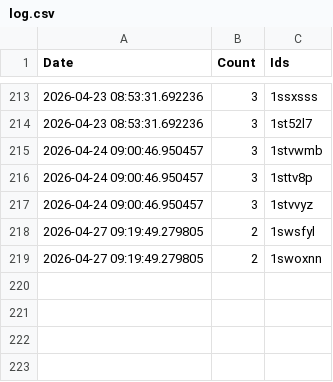
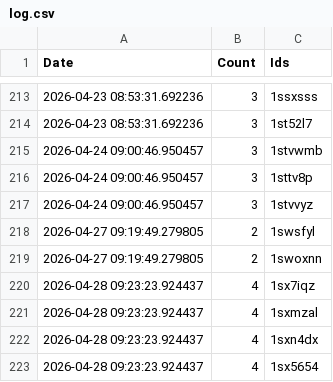
Before and after one commit to brianrocknj/race-reports, a CSV file: log.csv, drawn as a sheet; only a part is shown, gaps mark what is left out; the diff names each change by its address in the sheet, - before the commit and + after, or states it on an @@ line.

```diff
--- a/log.csv
+++ b/log.csv
+row 220: 2026-04-28 09:23:23.924437 | 4 | 1sx7iqz
+row 221: 2026-04-28 09:23:23.924437 | 4 | 1sxmzal
+row 222: 2026-04-28 09:23:23.924437 | 4 | 1sxn4dx
+row 223: 2026-04-28 09:23:23.924437 | 4 | 1sx5654
```
